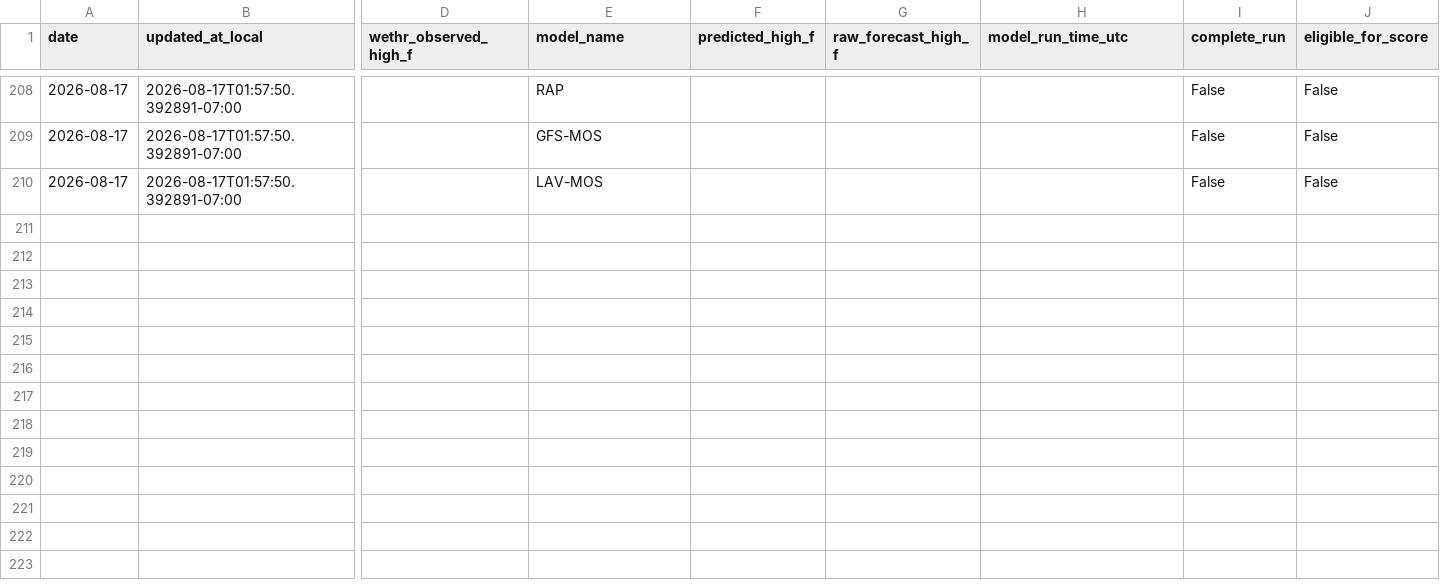
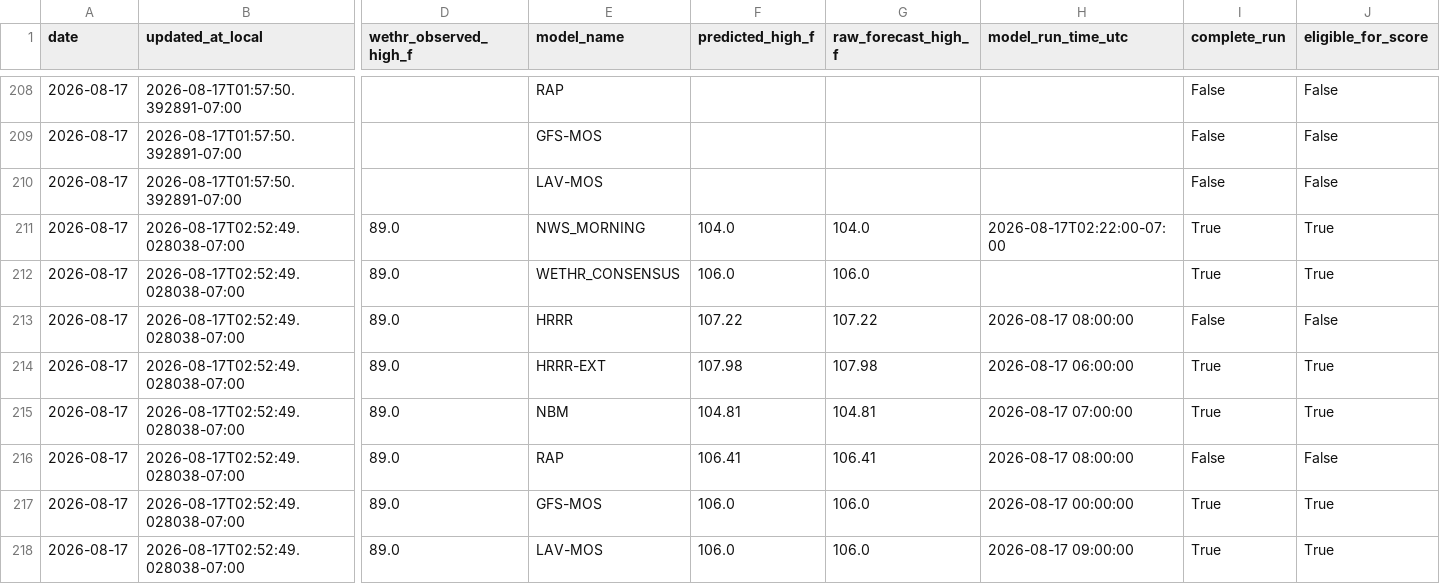
Before and after one commit to capecodbeachgirl/klas-live-model, a CSV file: data/live/klas_model_history.csv, drawn as a sheet; only a part is shown, gaps mark what is left out; rows hold the shown columns only; the diff names each change by its address in the sheet, - before the commit and + after, or states it on an @@ line.

```diff
--- a/data/live/klas_model_history.csv
+++ b/data/live/klas_model_history.csv
+row 211: 2026-08-17 | 2026-08-17T02:52:49.028038-07:00 | 89.0 | NWS_MORNING | 104.0 | 104.0 | 2026-08-17T02:22:00-07:00 | True | True
+row 212: 2026-08-17 | 2026-08-17T02:52:49.028038-07:00 | 89.0 | WETHR_CONSENSUS | 106.0 | 106.0 |  | True | True
+row 213: 2026-08-17 | 2026-08-17T02:52:49.028038-07:00 | 89.0 | HRRR | 107.22 | 107.22 | 2026-08-17 08:00:00 | False | False
+row 214: 2026-08-17 | 2026-08-17T02:52:49.028038-07:00 | 89.0 | HRRR-EXT | 107.98 | 107.98 | 2026-08-17 06:00:00 | True | True
+row 215: 2026-08-17 | 2026-08-17T02:52:49.028038-07:00 | 89.0 | NBM | 104.81 | 104.81 | 2026-08-17 07:00:00 | True | True
+row 216: 2026-08-17 | 2026-08-17T02:52:49.028038-07:00 | 89.0 | RAP | 106.41 | 106.41 | 2026-08-17 08:00:00 | False | False
+row 217: 2026-08-17 | 2026-08-17T02:52:49.028038-07:00 | 89.0 | GFS-MOS | 106.0 | 106.0 | 2026-08-17 00:00:00 | True | True
+row 218: 2026-08-17 | 2026-08-17T02:52:49.028038-07:00 | 89.0 | LAV-MOS | 106.0 | 106.0 | 2026-08-17 09:00:00 | True | True
```
Also changed, not shown: data/live/klas_live_history.csv, 2 other files.
